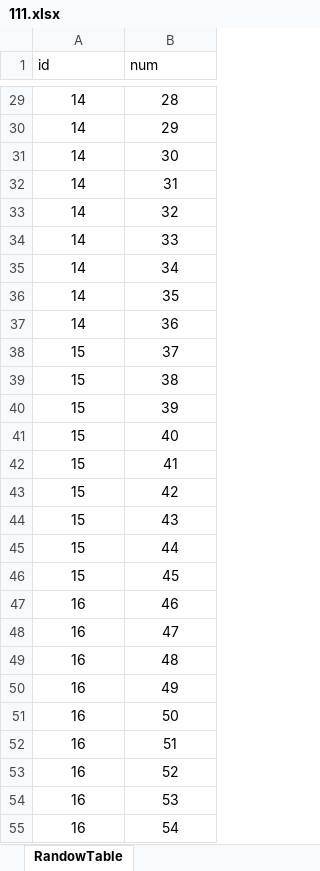
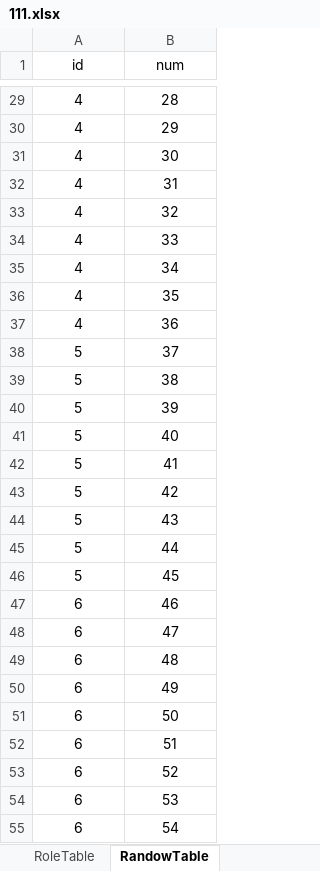
Before and after one commit to MiYanLiang/GameCommon, an Excel workbook: ThreeKillGame/Assets/StreamingAssets/TableFiles/111.xlsx, sheet RandowTable, drawn as a sheet; only a part is shown, gaps mark what is left out; values as stored, in another font and other column widths than the file's, no borders; the diff covers the shown part only; the diff names each change by its address in the sheet, - before the commit and + after, or states it on an @@ line.

```diff
--- a/ThreeKillGame/Assets/StreamingAssets/TableFiles/111.xlsx (sheet RandowTable)
+++ b/ThreeKillGame/Assets/StreamingAssets/TableFiles/111.xlsx (sheet RandowTable)
+sheet tab: RoleTable
-A1:B1 alignment: left
+A1:B1 alignment: center
-A29:A37 (id): 14
+A29:A37 (id): 4
-A38:A46 (id): 15
+A38:A46 (id): 5
-A47:A55 (id): 16
+A47:A55 (id): 6
```
Also changed, not shown: 66 removed rows and 756 edited cells elsewhere in this sheet, other sheet tabs, 14 other files.
